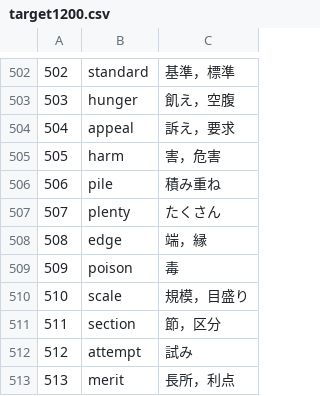
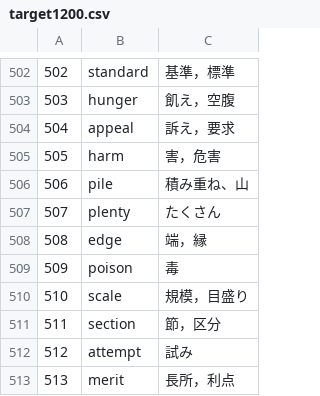
Before and after one commit to sato-U53/-, a CSV file: eigoapp/target1200.csv, drawn as a sheet; only a part is shown, gaps mark what is left out.

Commit message:
Update target1200.csv

```diff
--- a/eigoapp/target1200.csv
+++ b/eigoapp/target1200.csv
@@ -505,3 +505,3 @@
 505,harm,害，危害
-506,pile,積み重ね
+506,pile,積み重ね、山
 507,plenty,たくさん
```
